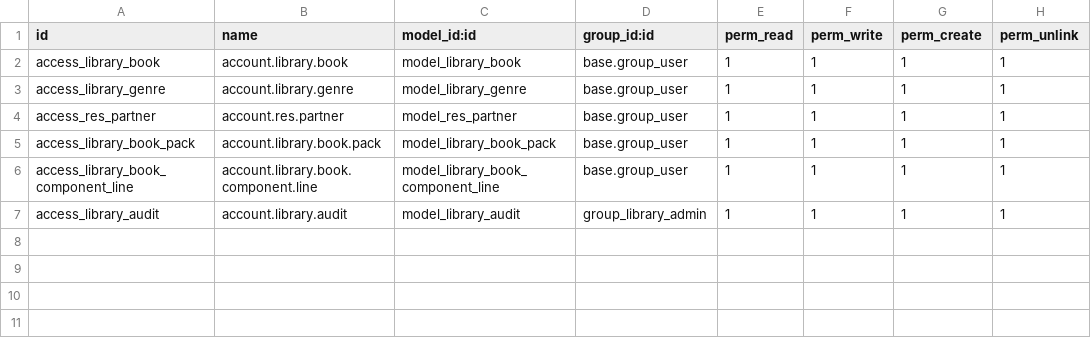
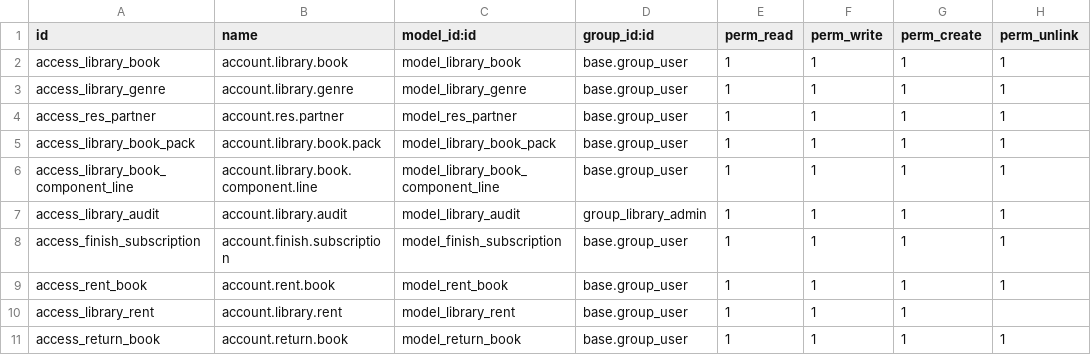
Before and after one commit to CristianSevillaQubiQ/M-dulos, a CSV file: security/ir.model.access.csv, drawn as a sheet.

```diff
--- a/security/ir.model.access.csv
+++ b/security/ir.model.access.csv
@@ -7 +7,5 @@ access_library_book_component_line,account.library.book.component.line,model_lib
 access_library_audit,account.library.audit,model_library_audit,group_library_admin,1,1,1,1
+access_finish_subscription,account.finish.subscription,model_finish_subscription,base.group_user,1,1,1,1
+access_rent_book,account.rent.book,model_rent_book,base.group_user,1,1,1,1
+access_library_rent,account.library.rent,model_library_rent,base.group_user,1,1,1,
+access_return_book,account.return.book,model_return_book,base.group_user,1,1,1,1
```
Also changed, not shown: 19 other files.
